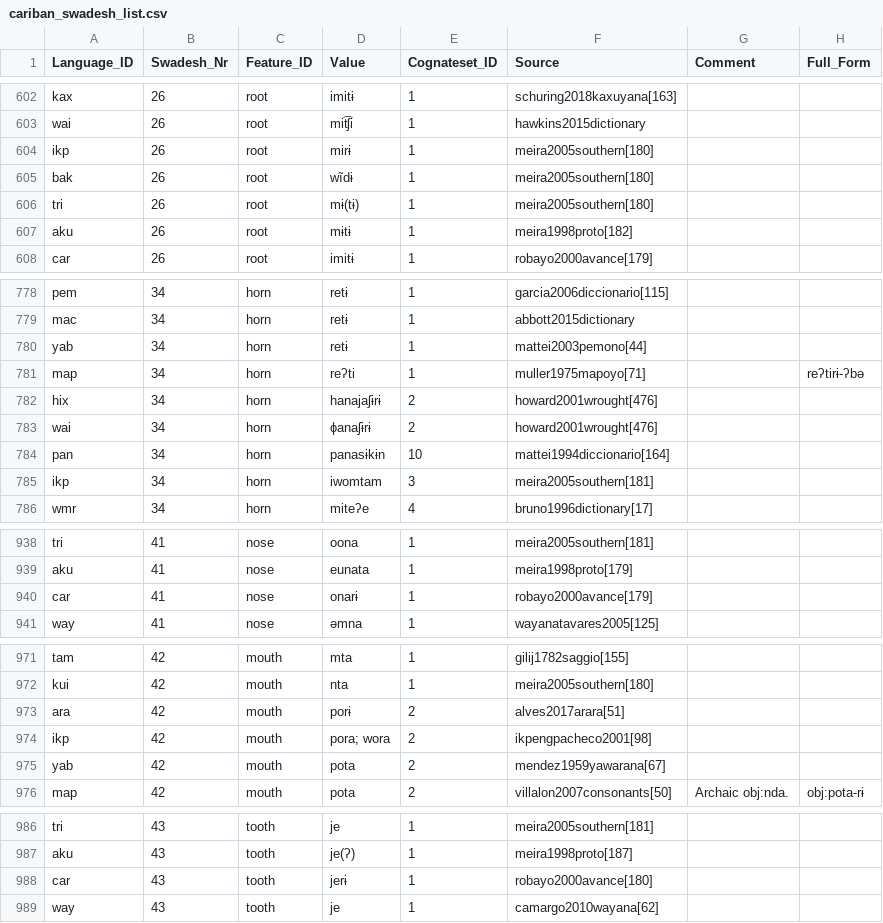
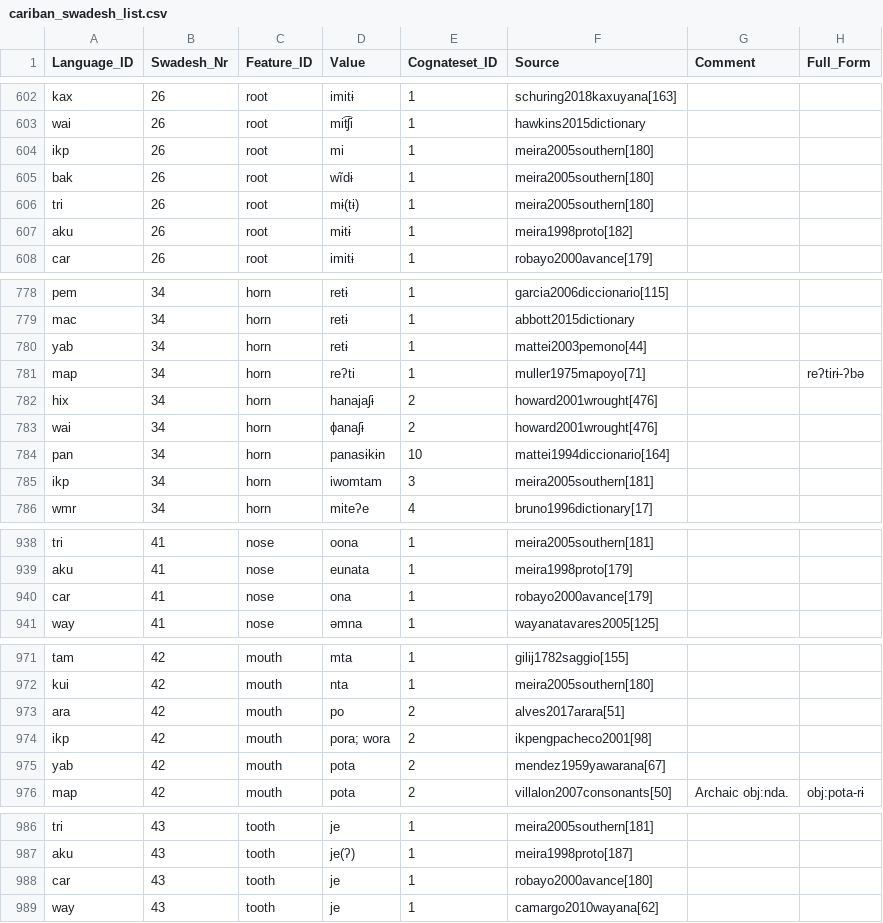
Before and after one commit to cldf-datasets/mattercariban, a CSV file: raw/cariban_swadesh_list.csv, drawn as a sheet; only a part is shown, gaps mark what is left out.

Commit message:
removed some pertensive (inflectional) suffixes

```diff
--- a/raw/cariban_swadesh_list.csv
+++ b/raw/cariban_swadesh_list.csv
@@ -603,3 +603,3 @@
 "wai",26,"root","mit͡ʃi",1,"hawkins2015dictionary",,
-"ikp",26,"root","mirɨ",1,"meira2005southern[180]",,
+"ikp",26,"root","mi",1,"meira2005southern[180]",,
 "bak",26,"root","wĩdɨ",1,"meira2005southern[180]",,
@@ -781,4 +781,4 @@
 "map",34,"horn","reʔti",1,"muller1975mapoyo[71]",,"reʔtirɨ-ʔbə"
-"hix",34,"horn","hanajaʃɨrɨ",2,"howard2001wrought[476]",,
-"wai",34,"horn","ɸanaʃɨrɨ",2,"howard2001wrought[476]",,
+"hix",34,"horn","hanajaʃɨ",2,"howard2001wrought[476]",,
+"wai",34,"horn","ɸanaʃɨ",2,"howard2001wrought[476]",,
 "pan",34,"horn","panasɨkɨn",10,"mattei1994diccionario[164]",,
@@ -939,3 +939,3 @@
 "aku",41,"nose","eunata",1,"meira1998proto[179]",,
-"car",41,"nose","onarɨ",1,"robayo2000avance[179]",,
+"car",41,"nose","ona",1,"robayo2000avance[179]",,
 "way",41,"nose","əmna",1,"wayanatavares2005[125]",,
@@ -972,3 +972,3 @@
 "kui",42,"mouth","nta",1,"meira2005southern[180]",,
-"ara",42,"mouth","porɨ",2,"alves2017arara[51]",,
+"ara",42,"mouth","po",2,"alves2017arara[51]",,
 "ikp",42,"mouth","pora; wora",2,"ikpengpacheco2001[98]",,
@@ -987,3 +987,3 @@
 "aku",43,"tooth","je(ʔ)",1,"meira1998proto[187]",,
-"car",43,"tooth","jerɨ",1,"robayo2000avance[180]",,
+"car",43,"tooth","je",1,"robayo2000avance[180]",,
 "way",43,"tooth","je",1,"camargo2010wayana[62]",,
```
